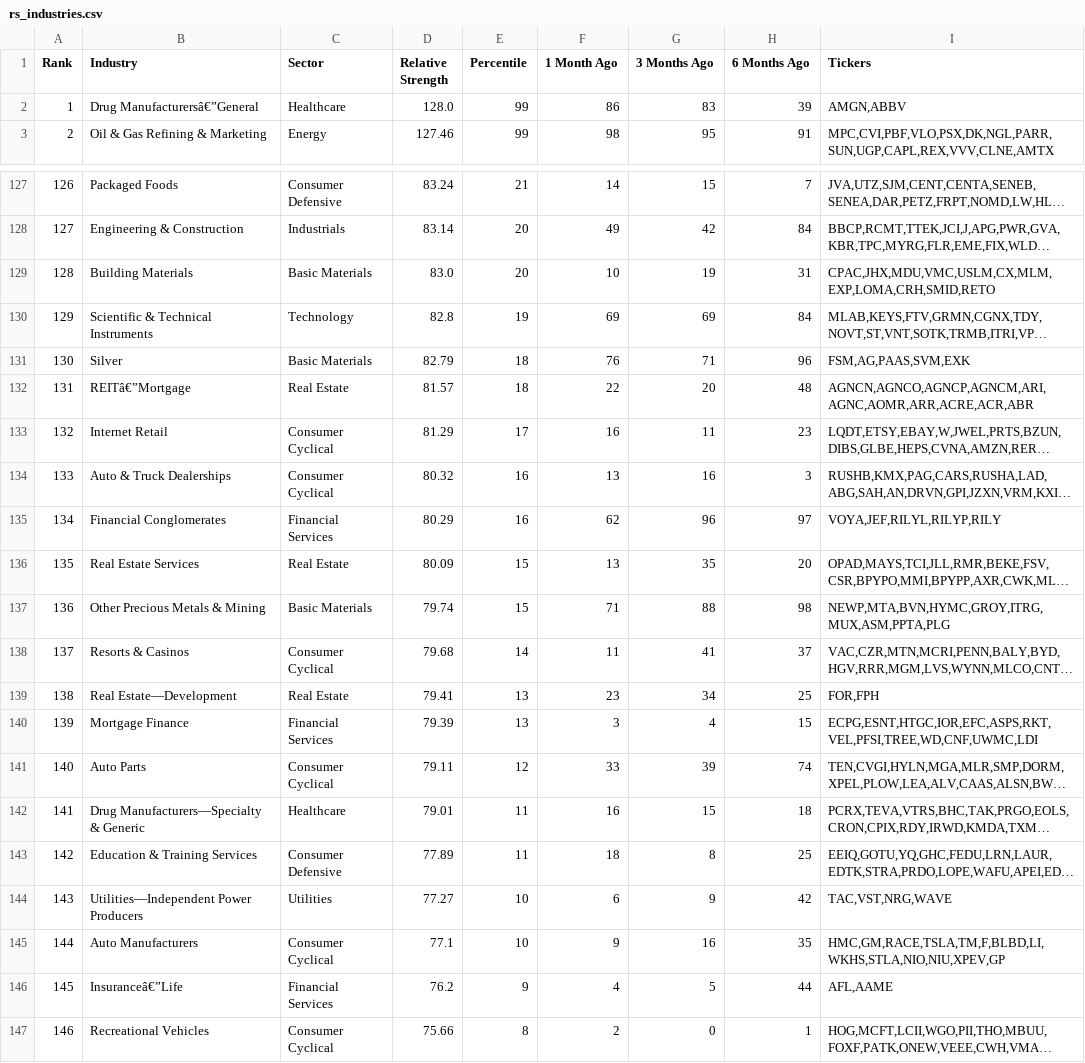
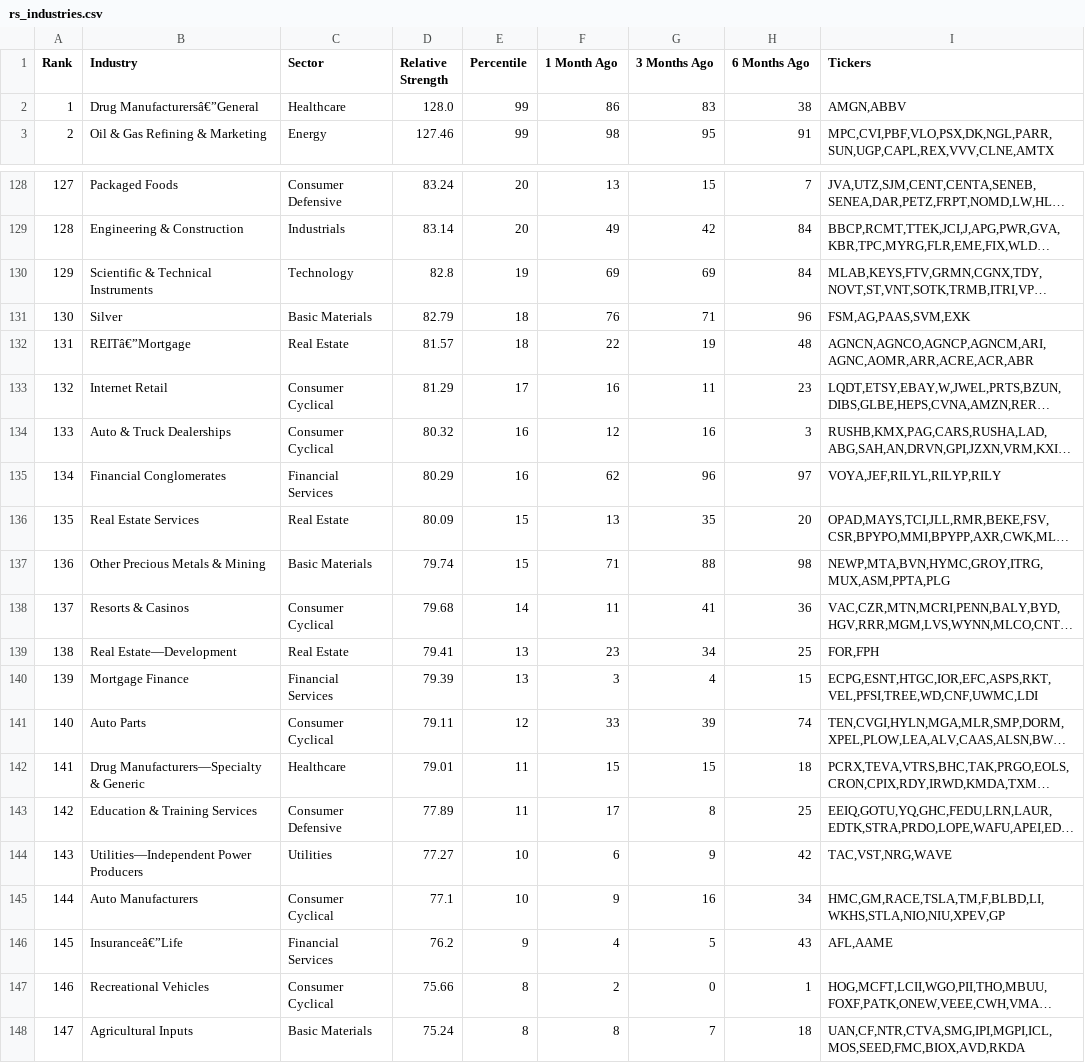
Before and after one commit to cfz7w4z6gx-glitch/relative-strength, a CSV file: output/rs_industries.csv, drawn as a sheet; only a part is shown, gaps mark what is left out; the shorter side is filled out with more unchanged rows; long unchanged cells end in …; removed rows and columns are numbered as before the commit, all else as after; the diff covers the shown part only; the diff names each change by its address in the sheet, - before the commit and + after, or states it on an @@ line.

```diff
--- a/output/rs_industries.csv
+++ b/output/rs_industries.csv
-H2 (6 Months Ago): 39
+H2 (6 Months Ago): 38
@@ column A (Rank) renumbered between rows 102 and 129 @@
-E128 (Percentile): 21
+E128 (Percentile): 20
-F128 (1 Month Ago): 14
+F128 (1 Month Ago): 13
-row 129: 128 | Building Materials | Basic Materials | 83.0 | 20 | 10 | 19 | 31 | CPAC,JHX,MDU,VMC,USLM,CX,MLM,EXP,LOMA,CRH,SMID,RETO
-G132 (3 Months Ago): 20
+G132 (3 Months Ago): 19
-F134 (1 Month Ago): 13
+F134 (1 Month Ago): 12
-H138 (6 Months Ago): 37
+H138 (6 Months Ago): 36
-F142 (1 Month Ago): 16
+F142 (1 Month Ago): 15
-F143 (1 Month Ago): 18
+F143 (1 Month Ago): 17
-H145 (6 Months Ago): 35
+H145 (6 Months Ago): 34
-H146 (6 Months Ago): 44
+H146 (6 Months Ago): 43
```
Also changed, not shown: 1 added row and 41 edited cells elsewhere in this file, output/rs_stocks.csv.
